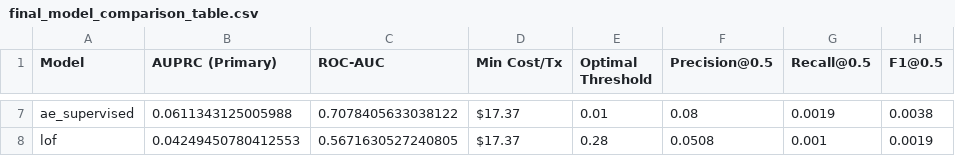
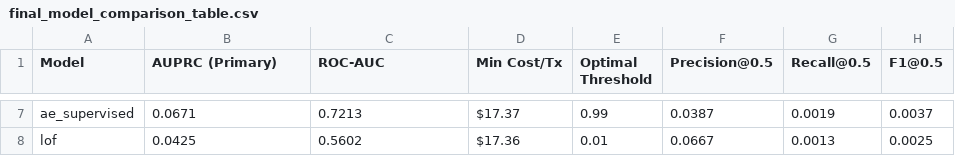
Before and after one commit to anggiearrizki/ASN2_DSS5104, a CSV file: report/final_model_comparison_table.csv, drawn as a sheet; only a part is shown, gaps mark what is left out; the diff covers the shown part only; the diff names each change by its address in the sheet, - before the commit and + after, or states it on an @@ line.

Commit message:
Adjusted feature engineering so that FE impact analysis shows improvement and fixed precision recall bug

```diff
--- a/report/final_model_comparison_table.csv
+++ b/report/final_model_comparison_table.csv
-B7 (AUPRC (Primary)): 0.0611343125005988
+B7 (AUPRC (Primary)): 0.0671
-C7 (ROC-AUC): 0.7078405633038122
+C7 (ROC-AUC): 0.7213
-E7 (Optimal Threshold): 0.01
+E7 (Optimal Threshold): 0.99
-F7 (Precision@0.5): 0.08
+F7 (Precision@0.5): 0.0387
-H7 (F1@0.5): 0.0038
+H7 (F1@0.5): 0.0037
-B8 (AUPRC (Primary)): 0.04249450780412553
+B8 (AUPRC (Primary)): 0.0425
-C8 (ROC-AUC): 0.5671630527240805
+C8 (ROC-AUC): 0.5602
-D8 (Min Cost/Tx): $17.37
+D8 (Min Cost/Tx): $17.36
-E8 (Optimal Threshold): 0.28
+E8 (Optimal Threshold): 0.01
-F8 (Precision@0.5): 0.0508
+F8 (Precision@0.5): 0.0667
-G8 (Recall@0.5): 0.001
+G8 (Recall@0.5): 0.0013
-H8 (F1@0.5): 0.0019
+H8 (F1@0.5): 0.0025
```
Also changed, not shown: 31 edited cells elsewhere in this file, report/top_10_false_negatives.csv, report/top_10_false_positives.csv, 13 other files.
